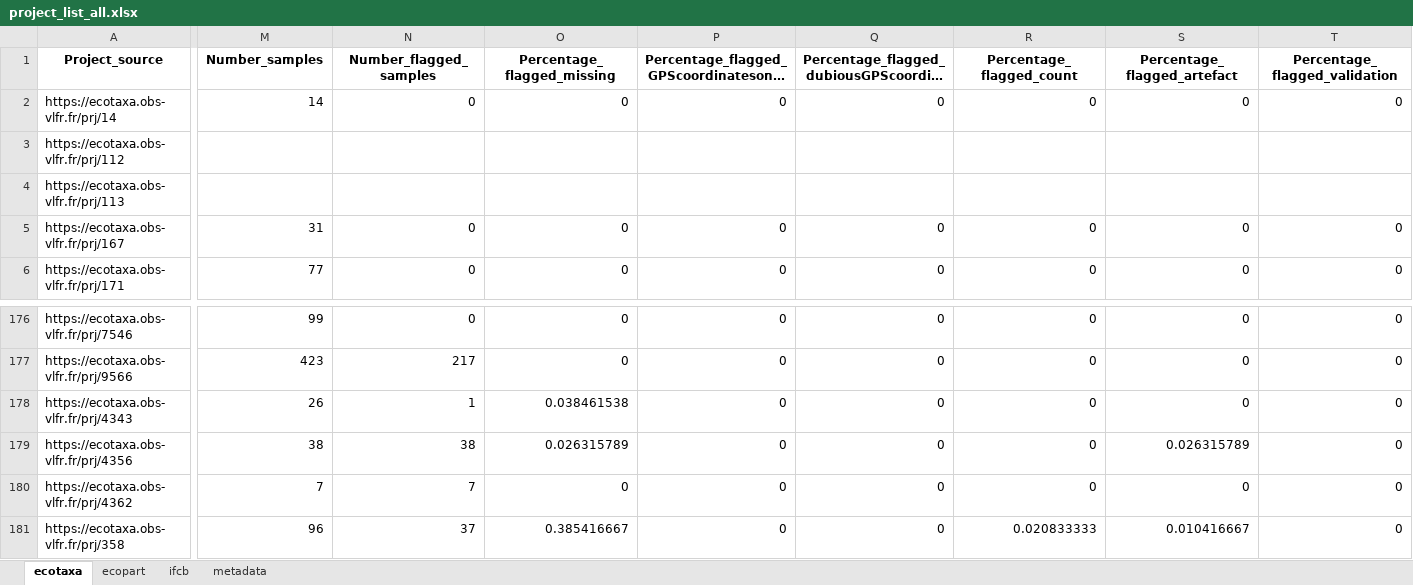
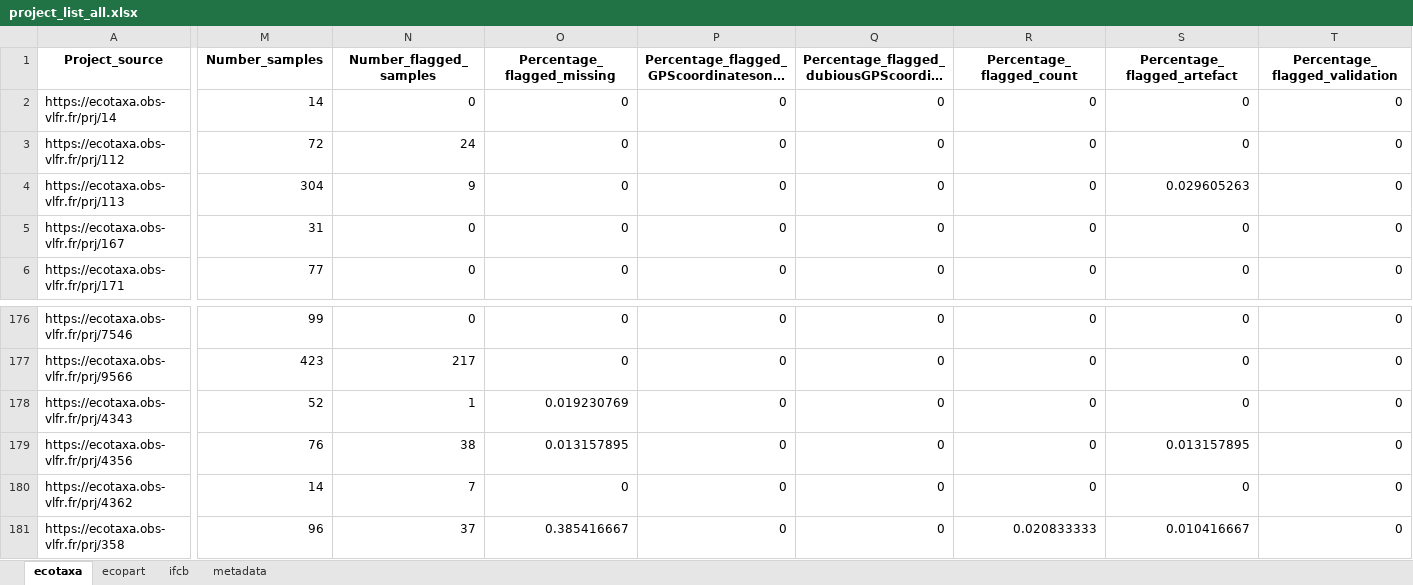
Before and after one commit to jessluo/PSSdb, an Excel workbook: raw/project_list_all.xlsx, sheet ecotaxa, drawn as a sheet; only a part is shown, gaps mark what is left out; long unchanged cells end in …; values as stored, in another font and other column widths than the file's, no borders; the diff covers the shown part only; the diff names each change by its address in the sheet, - before the commit and + after, or states it on an @@ line.

```diff
--- a/raw/project_list_all.xlsx (sheet ecotaxa)
+++ b/raw/project_list_all.xlsx (sheet ecotaxa)
-M3 (Number_samples): (empty)
+M3 (Number_samples): 72
-N3 (Number_flagged_samples): (empty)
+N3 (Number_flagged_samples): 24
-O3:O4 (Percentage_flagged_missing): (empty)
+O3:O4 (Percentage_flagged_missing): 0
-P3:P4: (empty)
+P3:P4: 0
-Q3:Q4: (empty)
+Q3:Q4: 0
-R3:R4 (Percentage_flagged_count): (empty)
+R3:R4 (Percentage_flagged_count): 0
-S3 (Percentage_flagged_artefact): (empty)
+S3 (Percentage_flagged_artefact): 0
-T3:T4 (Percentage_flagged_validation): (empty)
+T3:T4 (Percentage_flagged_validation): 0
-M4 (Number_samples): (empty)
+M4 (Number_samples): 304
-N4 (Number_flagged_samples): (empty)
+N4 (Number_flagged_samples): 9
-S4 (Percentage_flagged_artefact): (empty)
+S4 (Percentage_flagged_artefact): 0.029605263
-M178 (Number_samples): 26
+M178 (Number_samples): 52
-O178 (Percentage_flagged_missing): 0.038461538
+O178 (Percentage_flagged_missing): 0.019230769
-M179 (Number_samples): 38
+M179 (Number_samples): 76
-O179 (Percentage_flagged_missing): 0.026315789
+O179 (Percentage_flagged_missing): 0.013157895
-S179 (Percentage_flagged_artefact): 0.026315789
+S179 (Percentage_flagged_artefact): 0.013157895
-M180 (Number_samples): 7
+M180 (Number_samples): 14
```
Also changed, not shown: 2 edited cells elsewhere in this sheet, ancillary/plankton_annotated_taxonomy.xlsx, raw/project_PlanktoScope_standardizer.xlsx, 1 other file.
